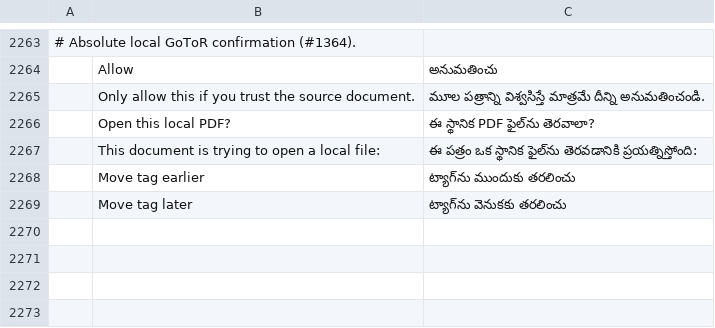
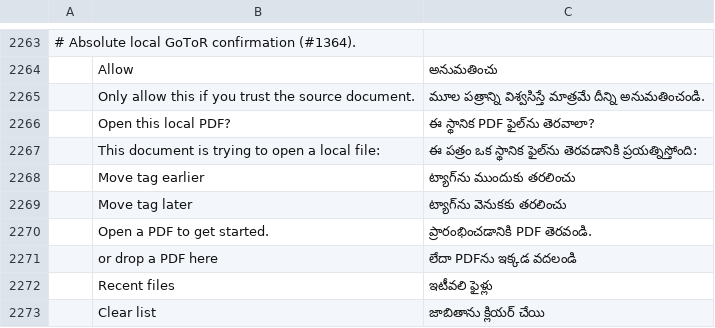
Before and after one commit to samuelavike1/Readf, a TSV file: crates/ui-egui/src/i18n/te.tsv, drawn as a sheet; only a part is shown, gaps mark what is left out; the diff names each change by its address in the sheet, - before the commit and + after, or states it on an @@ line.

```diff
--- a/crates/ui-egui/src/i18n/te.tsv
+++ b/crates/ui-egui/src/i18n/te.tsv
+row 2270:  | Open a PDF to get started. | ప్రారంభించడానికి PDF తెరవండి.
+row 2271:  | or drop a PDF here | లేదా PDFను ఇక్కడ వదలండి
+row 2272:  | Recent files | ఇటీవలి ఫైళ్లు
+row 2273:  | Clear list | జాబితాను క్లియర్ చేయి
```
Also changed, not shown: crates/ui-egui/src/i18n/bg.tsv, crates/ui-egui/src/i18n/el.tsv, 26 other files.
